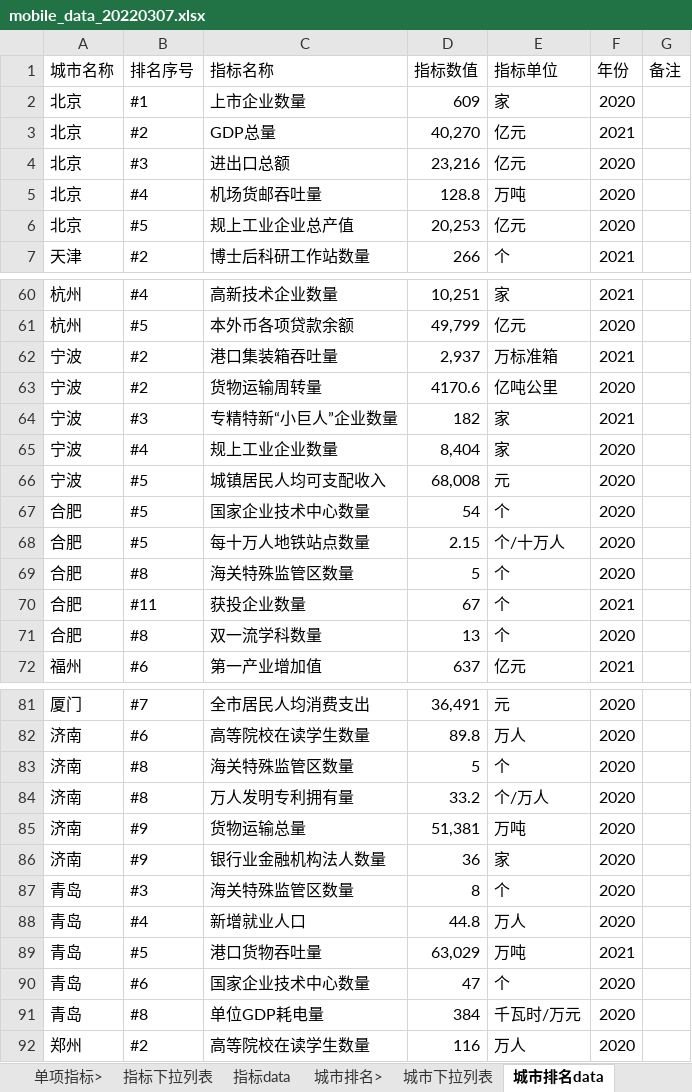
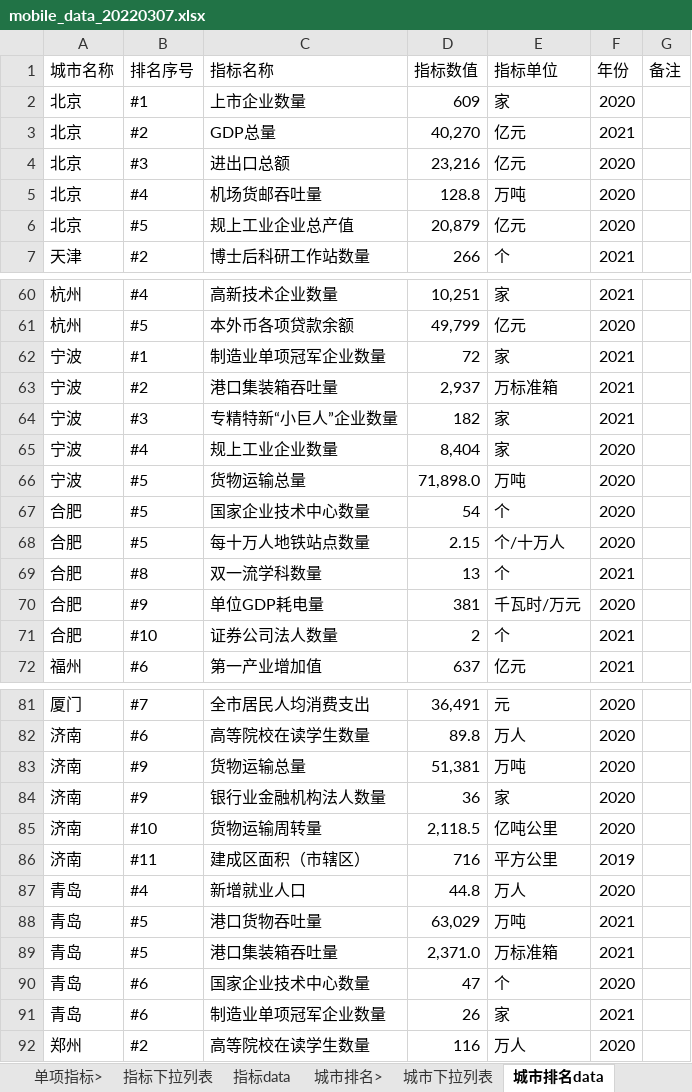
Before and after one commit to qinnancy/Marven-1, an Excel workbook: code/backend/REAccess.Mobile.Api/DataFiles/mobile_data_20220307.xlsx, sheet 城市排名data, drawn as a sheet; only a part is shown, gaps mark what is left out; values as stored, in another font and other column widths than the file's, no cell formats; removed rows and columns are numbered as before the commit, all else as after; the diff covers the shown part only; the diff names each change by its address in the sheet, - before the commit and + after, or states it on an @@ line.

```diff
--- a/code/backend/REAccess.Mobile.Api/DataFiles/mobile_data_20220307.xlsx (sheet 城市排名data)
+++ b/code/backend/REAccess.Mobile.Api/DataFiles/mobile_data_20220307.xlsx (sheet 城市排名data)
-D6 (指标数值): 20,253
+D6 (指标数值): 20,879
+row 62: 宁波 | #1 | 制造业单项冠军企业数量 | 72 | 家 | 2021
-row 63: 宁波 | #2 | 货物运输周转量 | 4170.6 | 亿吨公里 | 2020
-C66 (指标名称): 城镇居民人均可支配收入
+C66 (指标名称): 货物运输总量
-D66 (指标数值): 68,008
+D66 (指标数值): 71,898.0
-E66 (指标单位): 元
+E66 (指标单位): 万吨
-row 69: 合肥 | #8 | 海关特殊监管区数量 | 5 | 个 | 2020
-row 70: 合肥 | #11 | 获投企业数量 | 67 | 个 | 2021
-F69 (年份): 2020
+F69 (年份): 2021
+row 70: 合肥 | #9 | 单位GDP耗电量 | 381 | 千瓦时/万元 | 2020
+row 71: 合肥 | #10 | 证券公司法人数量 | 2 | 个 | 2021
-row 83: 济南 | #8 | 海关特殊监管区数量 | 5 | 个 | 2020
-row 84: 济南 | #8 | 万人发明专利拥有量 | 33.2 | 个/万人 | 2020
-row 87: 青岛 | #3 | 海关特殊监管区数量 | 8 | 个 | 2020
+row 85: 济南 | #10 | 货物运输周转量 | 2,118.5 | 亿吨公里 | 2020
+row 86: 济南 | #11 | 建成区面积（市辖区） | 716 | 平方公里 | 2019
+row 89: 青岛 | #5 | 港口集装箱吞吐量 | 2,371.0 | 万标准箱 | 2021
-row 91: 青岛 | #8 | 单位GDP耗电量 | 384 | 千瓦时/万元 | 2020
+row 91: 青岛 | #6 | 制造业单项冠军企业数量 | 26 | 家 | 2021
```
Also changed, not shown: 1 added row, 1 removed row and 33 edited cells elsewhere in this sheet, sheet 按成交金额最大交易 by industry, 2021, sheet 按投资额最大 by city, 2021, sheet 按成交金额最大交易 by city, 2021, sheet 按投资额最大 by industry, 2021, sheet 政策data, sheet 指标data, 5 more sheets, cell formats, 7 other files.
